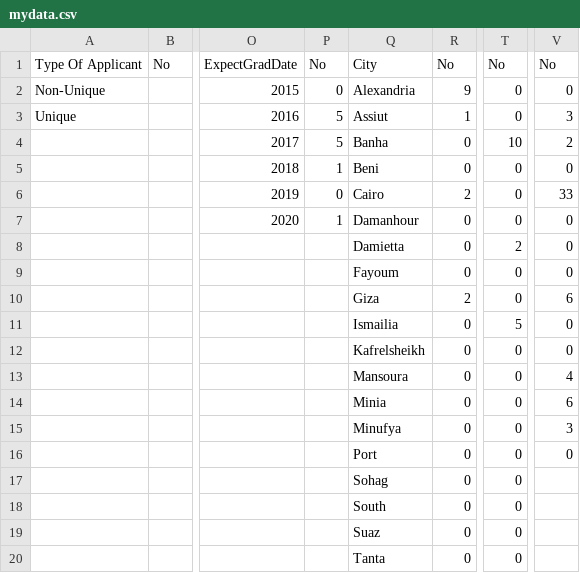
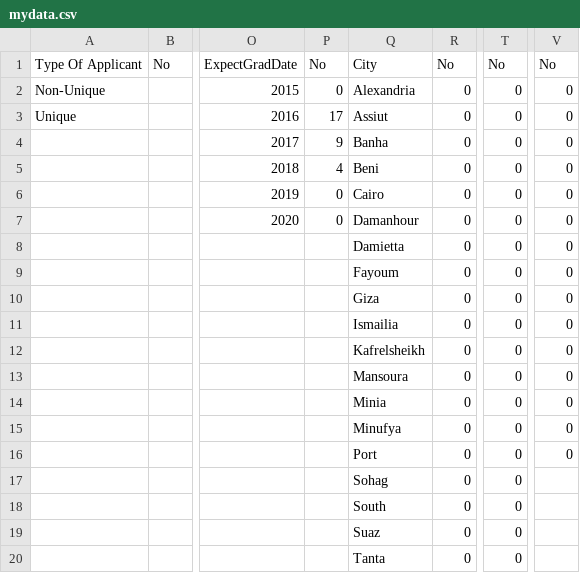
Before and after one commit to NourGalaby/MSPdata, a CSV file: visuals/mydata.csv, drawn as a sheet; only a part is shown, gaps mark what is left out; the diff names each change by its address in the sheet, - before the commit and + after, or states it on an @@ line.

```diff
--- a/visuals/mydata.csv
+++ b/visuals/mydata.csv
-R2: 9
+R2: 0
-P3: 5
+P3: 17
-R3: 1
+R3: 0
-V3: 3
+V3: 0
-P4: 5
+P4: 9
-T4: 10
+T4: 0
-V4: 2
+V4: 0
-P5: 1
+P5: 4
-R6: 2
+R6: 0
-V6: 33
+V6: 0
-P7: 1
+P7: 0
-T8: 2
+T8: 0
-R10: 2
+R10: 0
-V10: 6
+V10: 0
-T11: 5
+T11: 0
-V13: 4
+V13: 0
-V14: 6
+V14: 0
-V15: 3
+V15: 0
```
Also changed, not shown: 3 other files.
